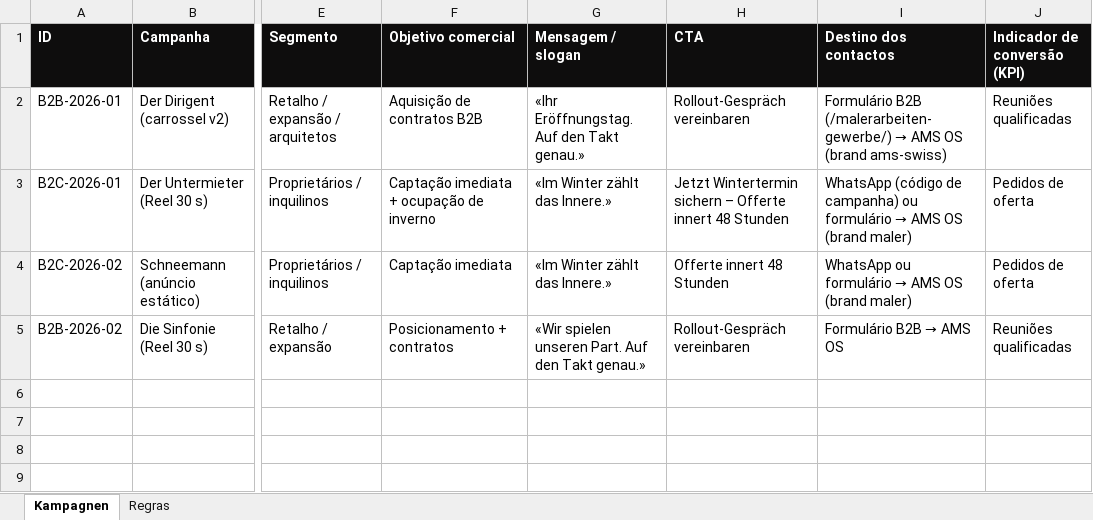
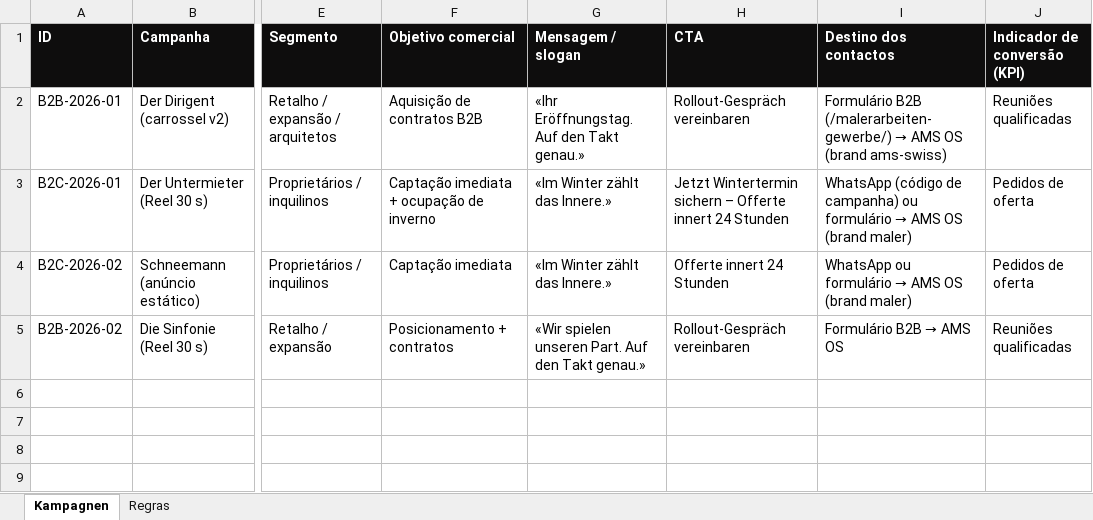
Before and after one commit to Madbird2236/ams-backend1, an Excel workbook: marketing/campanhas-registo.xlsx, sheet Kampagnen, drawn as a sheet; only a part is shown, gaps mark what is left out; values as stored, in another font and other column widths than the file's, no borders; the diff names each change by its address in the sheet, - before the commit and + after, or states it on an @@ line.

```diff
--- a/marketing/campanhas-registo.xlsx (sheet Kampagnen)
+++ b/marketing/campanhas-registo.xlsx (sheet Kampagnen)
-H3 (CTA): …Offerte innert 48 Stunden
+H3 (CTA): …Offerte innert 24 Stunden
-H4 (CTA): Offerte innert 48 Stunden
+H4 (CTA): Offerte innert 24 Stunden
```
Also changed, not shown: sheet Regras, 13 other files.
